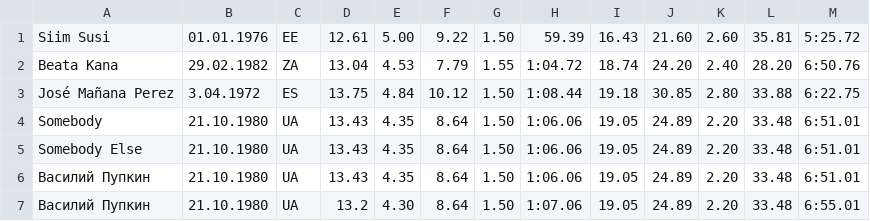
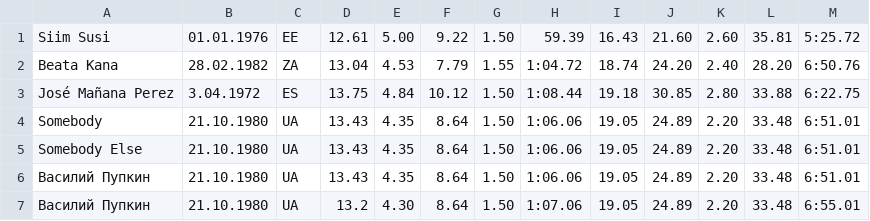
Before and after one commit to angryziber/java-course, a CSV file: input.csv, drawn as a sheet.

```diff
--- a/input.csv
+++ b/input.csv
@@ -1,3 +1,3 @@
 "Siim Susi",01.01.1976,EE,12.61,5.00,9.22,1.50,59.39,16.43,21.60,2.60,35.81,5:25.72
-"Beata Kana",29.02.1982,ZA,13.04,4.53,7.79,1.55,1:04.72,18.74,24.20,2.40,28.20,6:50.76
+"Beata Kana",28.02.1982,ZA,13.04,4.53,7.79,1.55,1:04.72,18.74,24.20,2.40,28.20,6:50.76
 "José Mañana Perez",3.04.1972,ES,13.75,4.84,10.12,1.50,1:08.44,19.18,30.85,2.80,33.88,6:22.75
```
Also changed, not shown: 1 other file.
